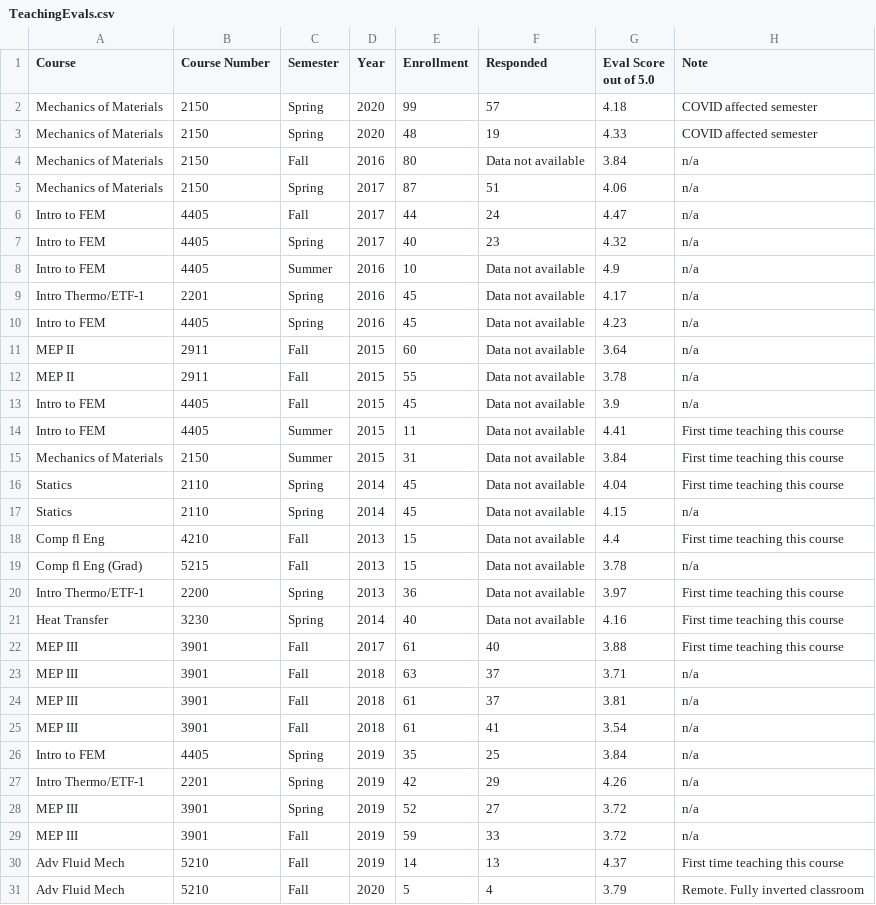
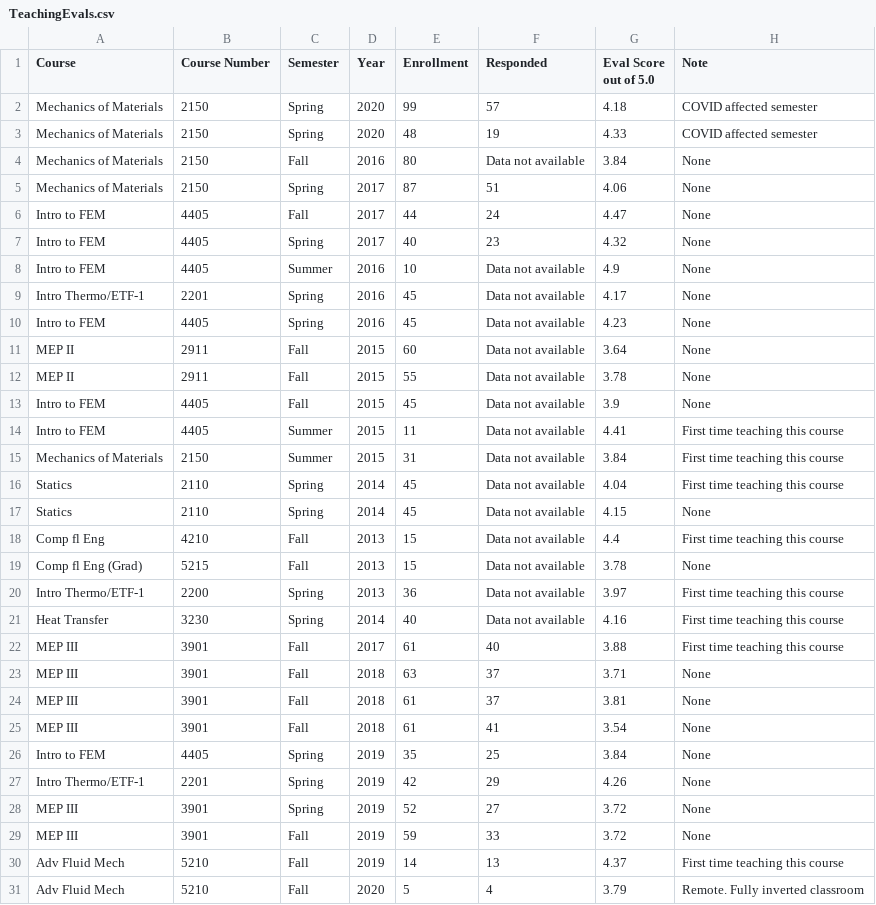
Before and after one commit to dnaneet/career, a CSV file: TeachingEvals.csv, drawn as a sheet; only a part is shown.

Commit message:
Update TeachingEvals.csv

```diff
--- a/TeachingEvals.csv
+++ b/TeachingEvals.csv
@@ -3,12 +3,12 @@ Mechanics of Materials,2150,Spring,2020,99,57,4.18, COVID affected semester
 Mechanics of Materials,2150,Spring,2020,48,19,4.33, COVID affected semester
-Mechanics of Materials,2150,Fall,2016,80,Data not available,3.84,n/a
-Mechanics of Materials,2150,Spring,2017,87,51,4.06,n/a
-Intro to FEM,4405,Fall,2017,44,24,4.47,n/a
-Intro to FEM,4405,Spring ,2017,40,23,4.32,n/a
-Intro to FEM,4405,Summer,2016,10,Data not available,4.9,n/a
-Intro Thermo/ETF-1,2201,Spring,2016,45,Data not available,4.17,n/a
-Intro to FEM,4405,Spring ,2016,45,Data not available,4.23,n/a
-MEP II,2911,Fall,2015,60,Data not available,3.64,n/a
-MEP II,2911,Fall,2015,55,Data not available,3.78,n/a
-Intro to FEM,4405,Fall,2015,45,Data not available,3.9,n/a
+Mechanics of Materials,2150,Fall,2016,80,Data not available,3.84,None
+Mechanics of Materials,2150,Spring,2017,87,51,4.06,None
+Intro to FEM,4405,Fall,2017,44,24,4.47,None
+Intro to FEM,4405,Spring ,2017,40,23,4.32,None
+Intro to FEM,4405,Summer,2016,10,Data not available,4.9,None
+Intro Thermo/ETF-1,2201,Spring,2016,45,Data not available,4.17,None
+Intro to FEM,4405,Spring ,2016,45,Data not available,4.23,None
+MEP II,2911,Fall,2015,60,Data not available,3.64,None
+MEP II,2911,Fall,2015,55,Data not available,3.78,None
+Intro to FEM,4405,Fall,2015,45,Data not available,3.9,None
 Intro to FEM,4405,Summer,2015,11,Data not available,4.41, First time teaching this course
@@ -16,5 +16,5 @@ Mechanics of Materials,2150,Summer ,2015,31,Data not available,3.84, First time
 Statics,2110,Spring ,2014,45,Data not available,4.04, First time teaching this course
-Statics,2110,Spring ,2014,45,Data not available,4.15,n/a
+Statics,2110,Spring ,2014,45,Data not available,4.15,None
 Comp fl Eng,4210,Fall,2013,15,Data not available,4.4, First time teaching this course
-Comp fl Eng (Grad),5215,Fall,2013,15,Data not available,3.78,n/a
+Comp fl Eng (Grad),5215,Fall,2013,15,Data not available,3.78,None
 Intro Thermo/ETF-1,2200,Spring,2013,36,Data not available,3.97,First time teaching this course
@@ -22,9 +22,9 @@ Heat Transfer,3230,Spring,2014,40,Data not available,4.16, First time teaching t
 MEP III,3901,Fall,2017,61,40,3.88, First time teaching this course
-MEP III,3901,Fall,2018,63,37,3.71,n/a
-MEP III,3901,Fall,2018,61,37,3.81,n/a
-MEP III,3901,Fall,2018,61,41,3.54,n/a
-Intro to FEM,4405,Spring,2019,35,25,3.84,n/a
-Intro Thermo/ETF-1,2201,Spring,2019,42,29,4.26,n/a
-MEP III,3901,Spring,2019,52,27,3.72,n/a
-MEP III,3901,Fall,2019,59,33,3.72,n/a
+MEP III,3901,Fall,2018,63,37,3.71,None
+MEP III,3901,Fall,2018,61,37,3.81,None
+MEP III,3901,Fall,2018,61,41,3.54,None
+Intro to FEM,4405,Spring,2019,35,25,3.84,None
+Intro Thermo/ETF-1,2201,Spring,2019,42,29,4.26,None
+MEP III,3901,Spring,2019,52,27,3.72,None
+MEP III,3901,Fall,2019,59,33,3.72,None
 Adv Fluid Mech,5210,Fall,2019,14,13,4.37, First time teaching this course
```
